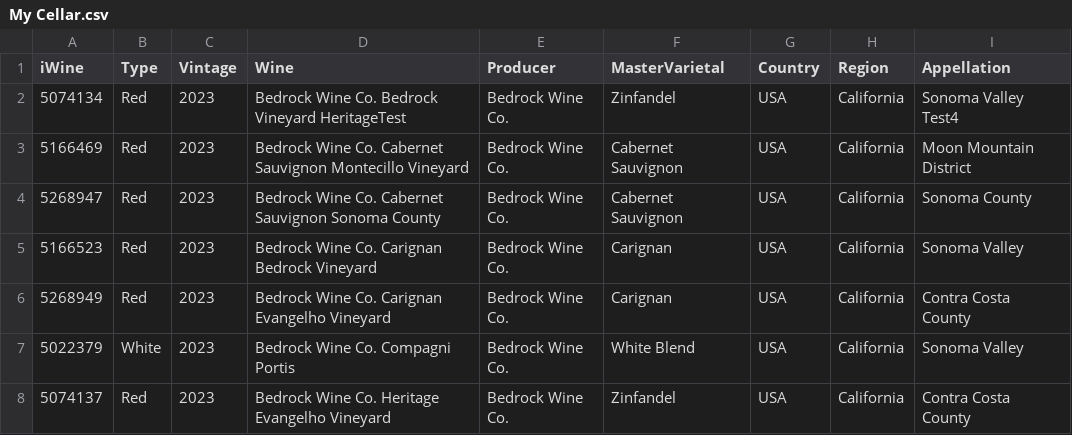
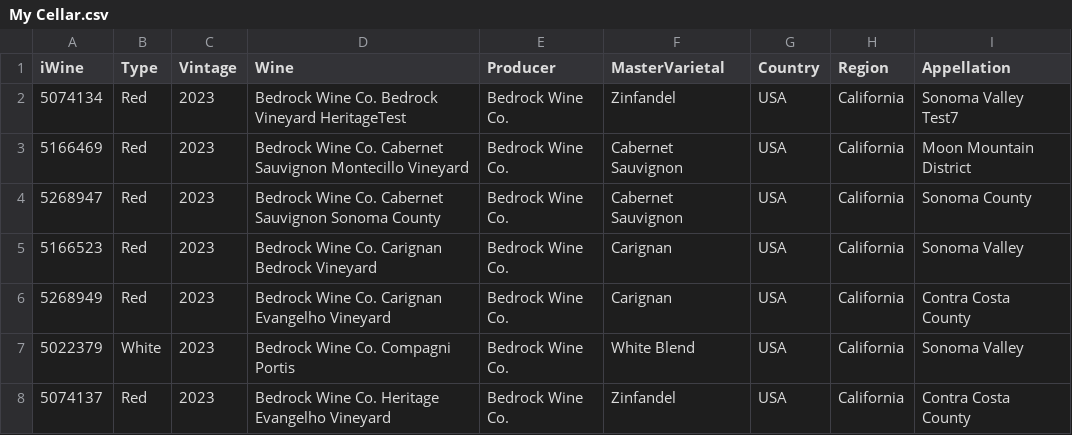
Before and after one commit to LTCM9/wine, a CSV file: My Cellar.csv, drawn as a sheet; only a part is shown.

Commit message:
Test

```diff
--- a/My Cellar.csv
+++ b/My Cellar.csv
@@ -1,3 +1,3 @@
 iWine,Type,Vintage,Wine,Producer,MasterVarietal,Country,Region,Appellation
-5074134,Red,2023,Bedrock Wine Co. Bedrock Vineyard HeritageTest,Bedrock Wine Co.,Zinfandel,USA,California,Sonoma Valley Test4
+5074134,Red,2023,Bedrock Wine Co. Bedrock Vineyard HeritageTest,Bedrock Wine Co.,Zinfandel,USA,California,Sonoma Valley Test7
 5166469,Red,2023,Bedrock Wine Co. Cabernet Sauvignon Montecillo Vineyard,Bedrock Wine Co.,Cabernet Sauvignon,USA,California,Moon Mountain District
```
